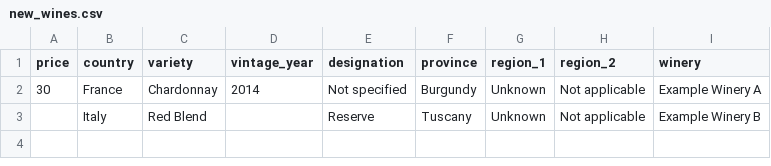
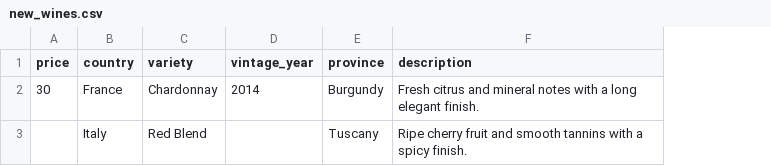
Before and after one commit to Tdat2711/wine-quality-prediction, a CSV file: wine_encoding/examples/new_wines.csv, drawn as a sheet; removed rows and columns are numbered as before the commit, all else as after; the diff names each change by its address in the sheet, - before the commit and + after, or states it on an @@ line.

Commit message:
fix: train combined wine model with leakage-aware grouped validation

```diff
--- a/wine_encoding/examples/new_wines.csv
+++ b/wine_encoding/examples/new_wines.csv
-column E (designation), rows 2-3: Not specified | Reserve
-column G (region_1), rows 2-3: Unknown | Unknown
-column H (region_2), rows 2-3: Not applicable | Not applicable
-column I (winery), rows 2-3: Example Winery A | Example Winery B
+column F (description), rows 2-3: Fresh citrus and mineral notes with a long elegant finish. | Ripe cherry fruit and smooth tannins with a spicy finish.
```
Also changed, not shown: 24 other files.
